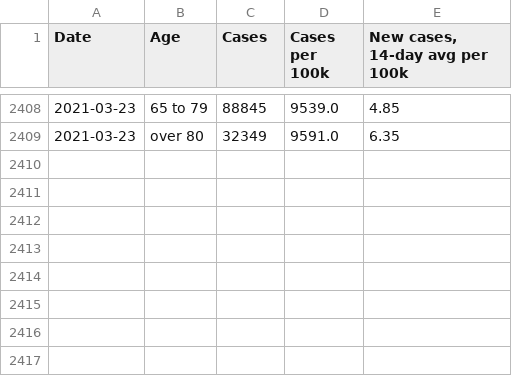
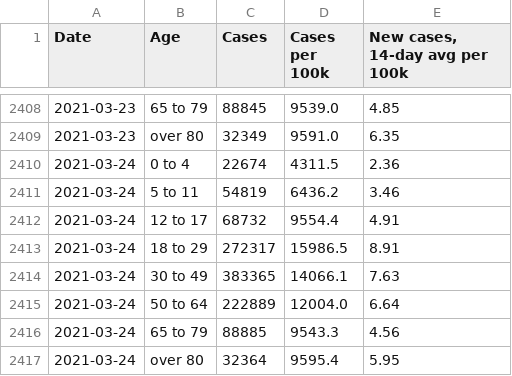
Before and after one commit to xander-hirsch/lac_covid19, a CSV file: docs/time-series/age-ts.csv, drawn as a sheet; only a part is shown, gaps mark what is left out.

```diff
--- a/docs/time-series/age-ts.csv
+++ b/docs/time-series/age-ts.csv
@@ -2409 +2409,9 @@ Date,Age,Cases,Cases per 100k,"New cases, 14-day avg per 100k"
 2021-03-23,over 80,32349,9591.0,6.35
+2021-03-24,0 to 4,22674,4311.5,2.36
+2021-03-24,5 to 11,54819,6436.2,3.46
+2021-03-24,12 to 17,68732,9554.4,4.91
+2021-03-24,18 to 29,272317,15986.5,8.91
+2021-03-24,30 to 49,383365,14066.1,7.63
+2021-03-24,50 to 64,222889,12004.0,6.64
+2021-03-24,65 to 79,88885,9543.3,4.56
+2021-03-24,over 80,32364,9595.4,5.95
```
Also changed, not shown: current_stats/citations.csv, docs/time-series/aggregate-ts.csv, 6 other files.
